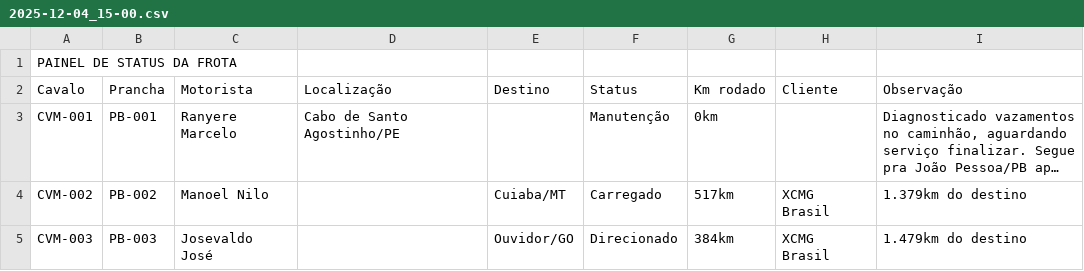
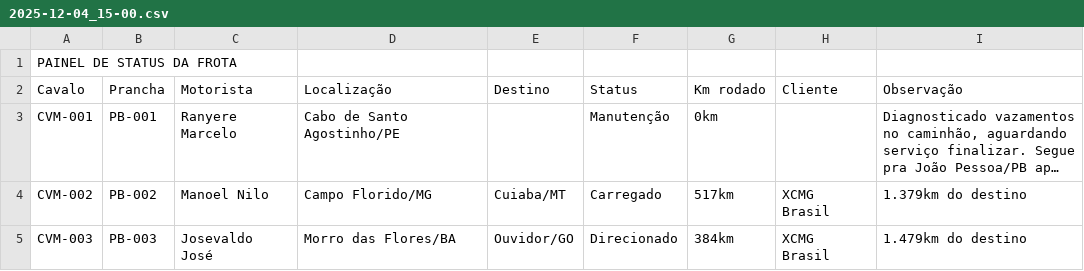
Before and after one commit to Machinelog/painel-frota, a CSV file: historico/2025-12-04_15-00.csv, drawn as a sheet; long unchanged cells end in …; the diff names each change by its address in the sheet, - before the commit and + after, or states it on an @@ line.

```diff
--- a/historico/2025-12-04_15-00.csv
+++ b/historico/2025-12-04_15-00.csv
-D4 (Localização): (empty)
+D4 (Localização): Campo Florido/MG
-D5 (Localização): (empty)
+D5 (Localização): Morro das Flores/BA
```
